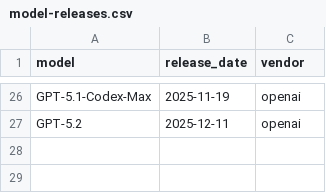
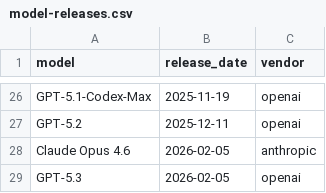
Before and after one commit to nilenso/long-prompts-analysis, a CSV file: codex-and-claude-system-prompts/model-releases.csv, drawn as a sheet; only a part is shown, gaps mark what is left out; the diff names each change by its address in the sheet, - before the commit and + after, or states it on an @@ line.

Commit message:
Add data for new models in both claude and codex

```diff
--- a/codex-and-claude-system-prompts/model-releases.csv
+++ b/codex-and-claude-system-prompts/model-releases.csv
+row 28: Claude Opus 4.6 | 2026-02-05 | anthropic
+row 29: GPT-5.3 | 2026-02-05 | openai
```
Also changed, not shown: 8 other files.
